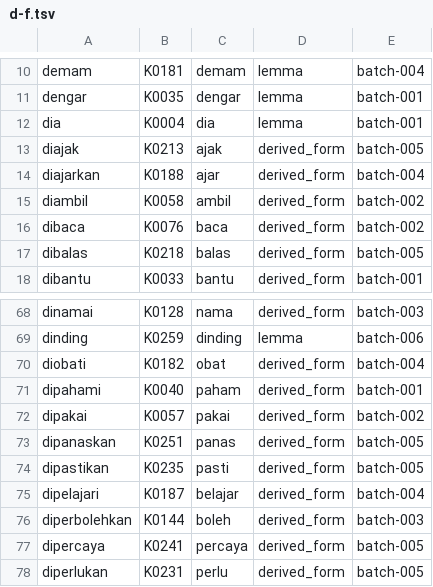
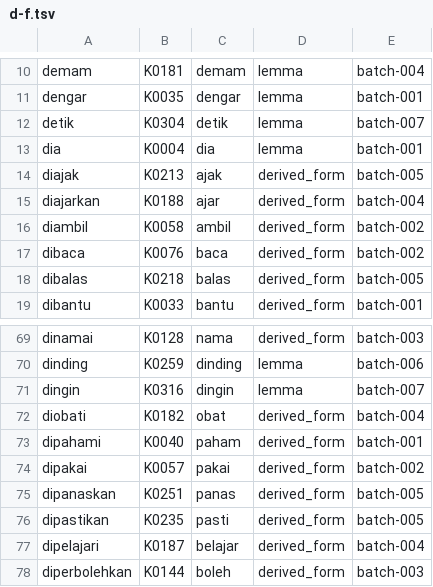
Before and after one commit to semoliginon-ops/Lexara-Chatbot, a TSV file: data/kamus/index/d-f.tsv, drawn as a sheet; only a part is shown, gaps mark what is left out; the shorter side is filled out with more unchanged rows.

Commit message:
Update d-f token index for batch 007

```diff
--- a/data/kamus/index/d-f.tsv
+++ b/data/kamus/index/d-f.tsv
@@ -11,2 +11,3 @@ demam	K0181	demam	lemma	batch-004
 dengar	K0035	dengar	lemma	batch-001
+detik	K0304	detik	lemma	batch-007
 dia	K0004	dia	lemma	batch-001
@@ -69,2 +70,3 @@ dinamai	K0128	nama	derived_form	batch-003
 dinding	K0259	dinding	lemma	batch-006
+dingin	K0316	dingin	lemma	batch-007
 diobati	K0182	obat	derived_form	batch-004
```
